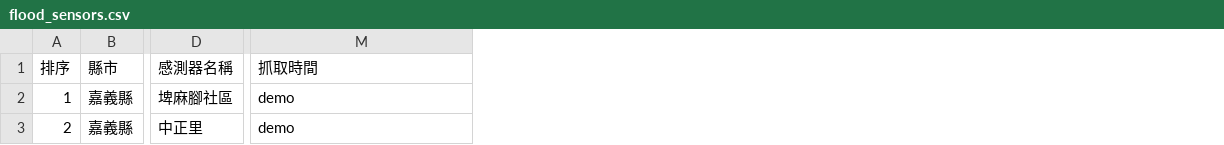
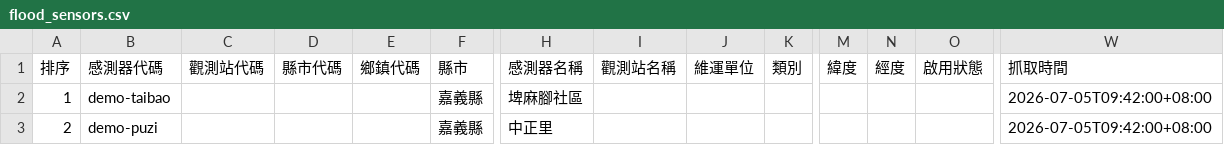
Before and after one commit to KageRyo/MinxiongHydroCast, a CSV file: data/samples/flood_sensors.csv, drawn as a sheet; only a part is shown, gaps mark what is left out; addresses are those after the commit; the diff names each change by its address in the sheet, - before the commit and + after, or states it on an @@ line.

```diff
--- a/data/samples/flood_sensors.csv
+++ b/data/samples/flood_sensors.csv
+column B (感測器代碼), rows 2-3: demo-taibao | demo-puzi
+column C (觀測站代碼), empty
+column D (縣市代碼), empty
+column E (鄉鎮代碼), empty
+column I (觀測站名稱), empty
+column J (維運單位), empty
+column K (類別), empty
+column M (緯度), empty
+column N (經度), empty
+column O (啟用狀態), empty
-W2:W3 (抓取時間): demo
+W2:W3 (抓取時間): 2026-07-05T09:42:00+08:00
```
Also changed, not shown: data/samples/rainfall_alerts.csv, 37 other files.
